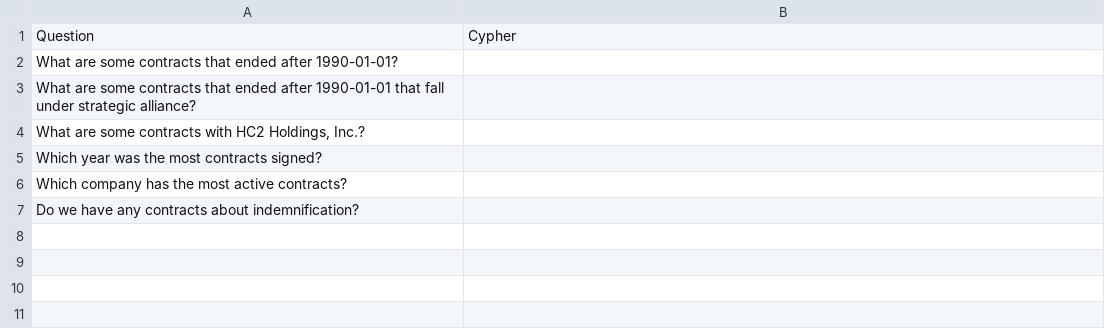
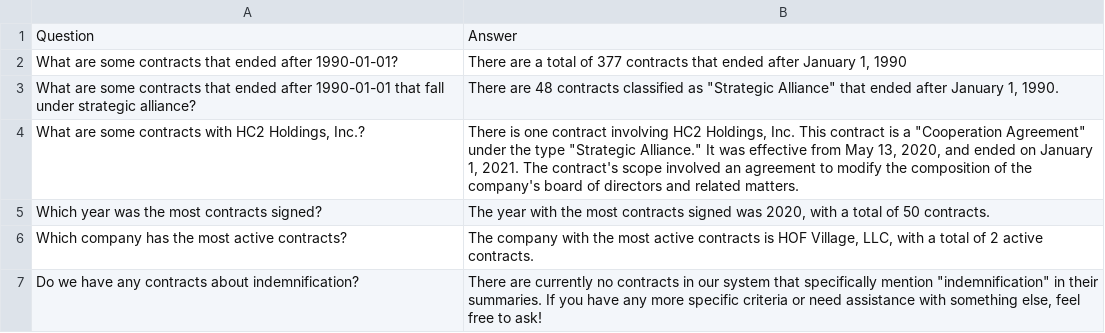
Before and after one commit to dave1362/legal-tech-chat, a CSV file: benchmark/benchmark.csv, drawn as a sheet.

```diff
--- a/benchmark/benchmark.csv
+++ b/benchmark/benchmark.csv
@@ -1,7 +1,13 @@
-Question;Cypher
-What are some contracts that ended after 1990-01-01?;
-What are some contracts that ended after 1990-01-01 that fall under strategic alliance?;
-What are some contracts with HC2 Holdings, Inc.?;
-Which year was the most contracts signed?;
-Which company has the most active contracts?;
-Do we have any contracts about indemnification?;
+Question;Answer
+What are some contracts that ended after 1990-01-01?;"There are a total of 377 contracts that ended after January 1, 1990
+"
+What are some contracts that ended after 1990-01-01 that fall under strategic alliance?;"There are 48 contracts classified as ""Strategic Alliance"" that ended after January 1, 1990.
+"
+What are some contracts with HC2 Holdings, Inc.?;"There is one contract involving HC2 Holdings, Inc. This contract is a ""Cooperation Agreement"" under the type ""Strategic Alliance."" It was effective from May 13, 2020, and ended on January 1, 2021. The contract's scope involved an agreement to modify the composition of the company's board of directors and related matters.
+"
+Which year was the most contracts signed?;"The year with the most contracts signed was 2020, with a total of 50 contracts.
+"
+Which company has the most active contracts?;"The company with the most active contracts is HOF Village, LLC, with a total of 2 active contracts.
+"
+Do we have any contracts about indemnification?;"There are currently no contracts in our system that specifically mention ""indemnification"" in their summaries. If you have any more specific criteria or need assistance with something else, feel free to ask!
+"
```
Also changed, not shown: 7 other files.
